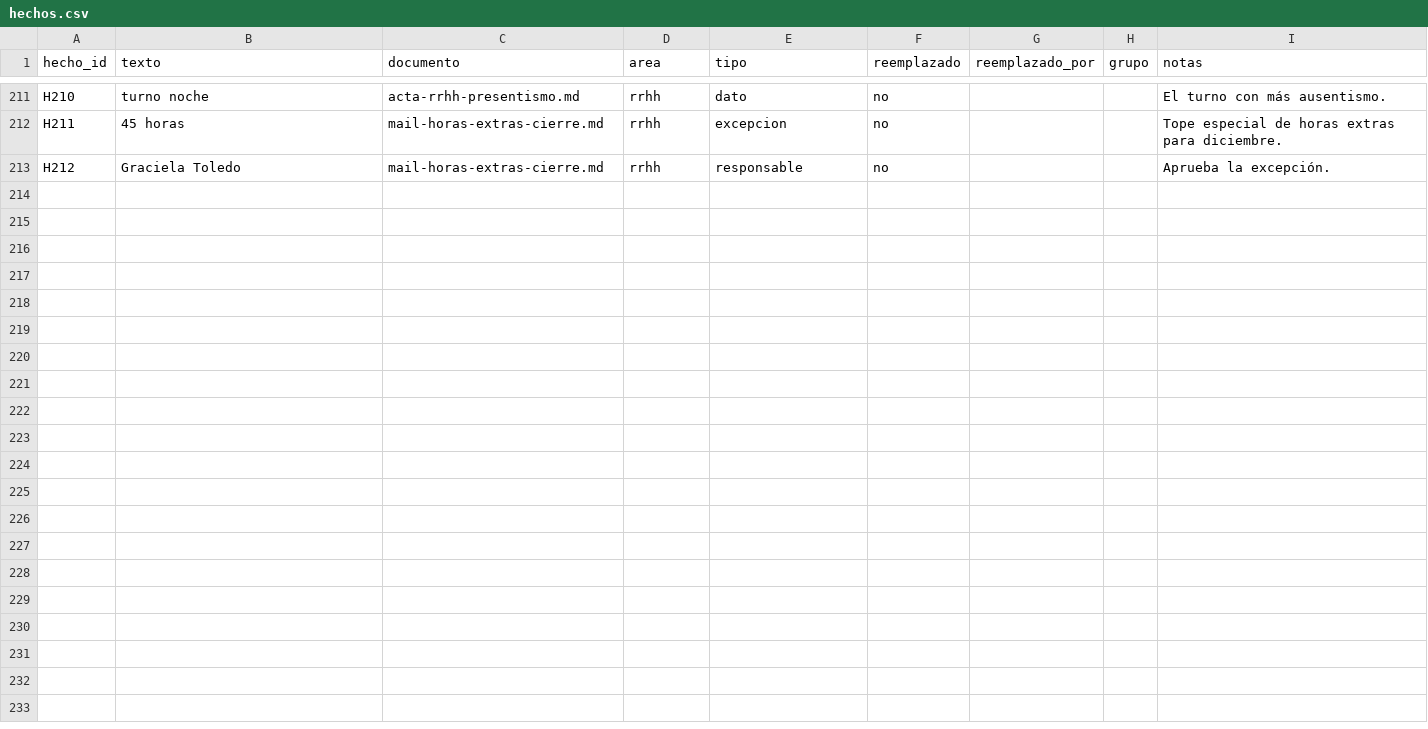
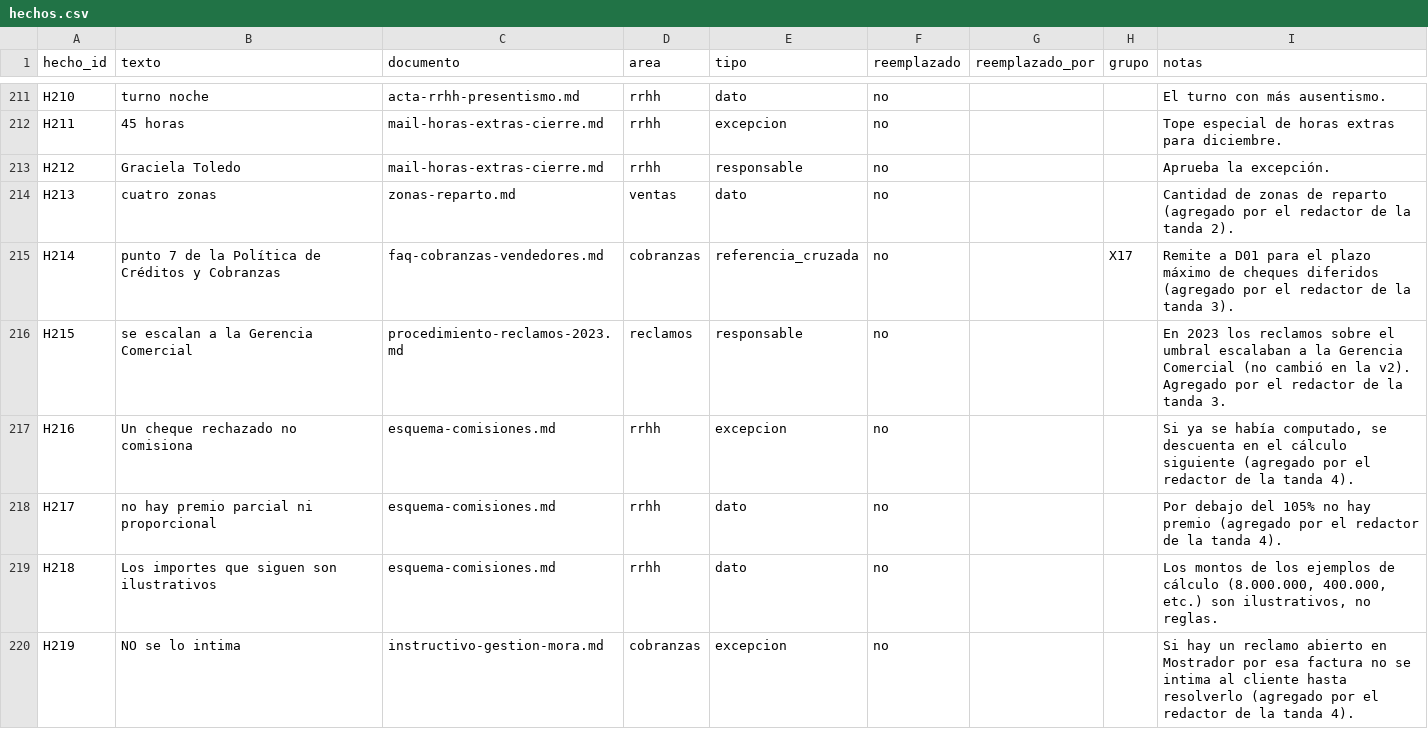
Before and after one commit to nacholemmo/karpvsrag, a CSV file: hechos.csv, drawn as a sheet; only a part is shown, gaps mark what is left out; the diff covers the shown part only.

```diff
--- a/hechos.csv
+++ b/hechos.csv
@@ -213 +213,8 @@ H211,45 horas,mail-horas-extras-cierre.md,rrhh,excepcion,no,,,Tope especial de h
 H212,Graciela Toledo,mail-horas-extras-cierre.md,rrhh,responsable,no,,,Aprueba la excepción.
+H213,cuatro zonas,zonas-reparto.md,ventas,dato,no,,,Cantidad de zonas de reparto (agregado por el redactor de la tanda 2).
+H214,punto 7 de la Política de Créditos y Cobranzas,faq-cobranzas-vendedores.md,cobranzas,referencia_cruzada,no,,X17,Remite a D01 para el plazo máximo de cheques diferidos (agregado por el redactor de la tanda 3).
+H215,se escalan a la Gerencia Comercial,procedimiento-reclamos-2023.md,reclamos,responsable,no,,,En 2023 los reclamos sobre el umbral escalaban a la Gerencia Comercial (no cambió en la v2). Agregado por el redactor de la tanda 3.
+H216,Un cheque rechazado no comisiona,esquema-comisiones.md,rrhh,excepcion,no,,,"Si ya se había computado, se descuenta en el cálculo siguiente (agregado por el redactor de la tanda 4)."
+H217,no hay premio parcial ni proporcional,esquema-comisiones.md,rrhh,dato,no,,,Por debajo del 105% no hay premio (agregado por el redactor de la tanda 4).
+H218,Los importes que siguen son ilustrativos,esquema-comisiones.md,rrhh,dato,no,,,"Los montos de los ejemplos de cálculo (8.000.000, 400.000, etc.) son ilustrativos, no reglas."
+H219,NO se lo intima,instructivo-gestion-mora.md,cobranzas,excepcion,no,,,Si hay un reclamo abierto en Mostrador por esa factura no se intima al cliente hasta resolverlo (agregado por el redactor de la tanda 4).
```
Also changed, not shown: 6 added rows and 25 edited cells elsewhere in this file, diseno/catalogo.csv, diseno/huecos.csv, 52 other files.
